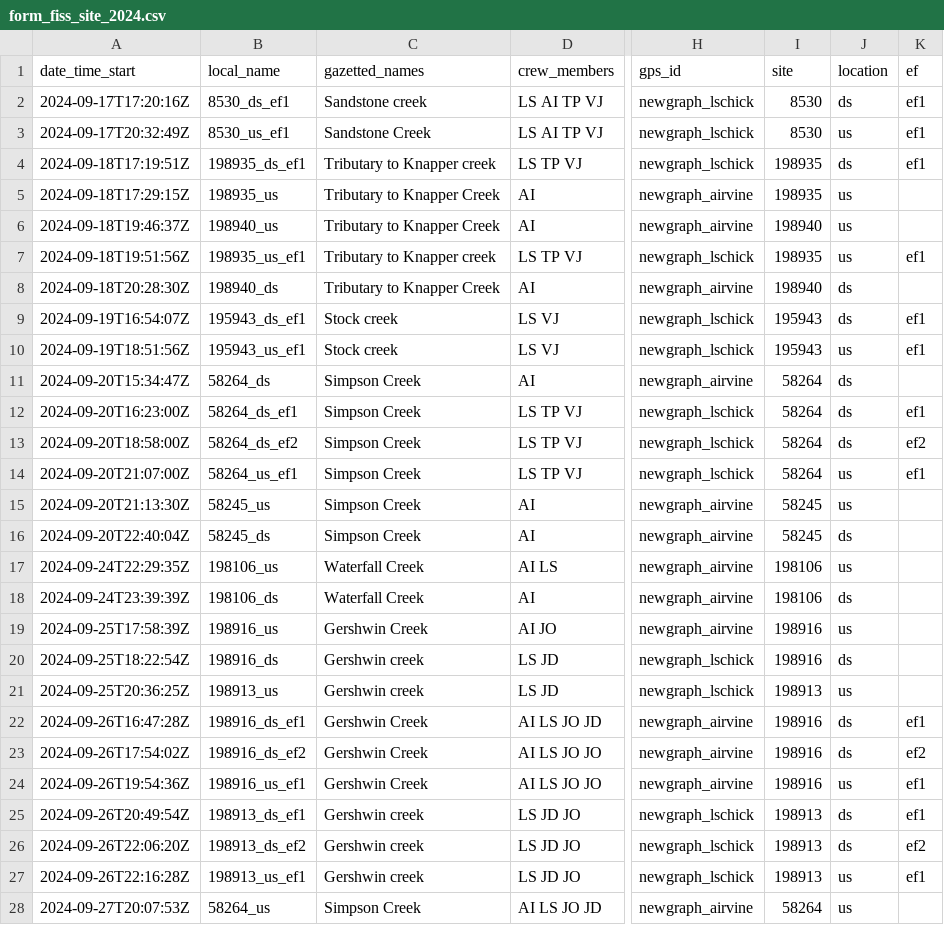
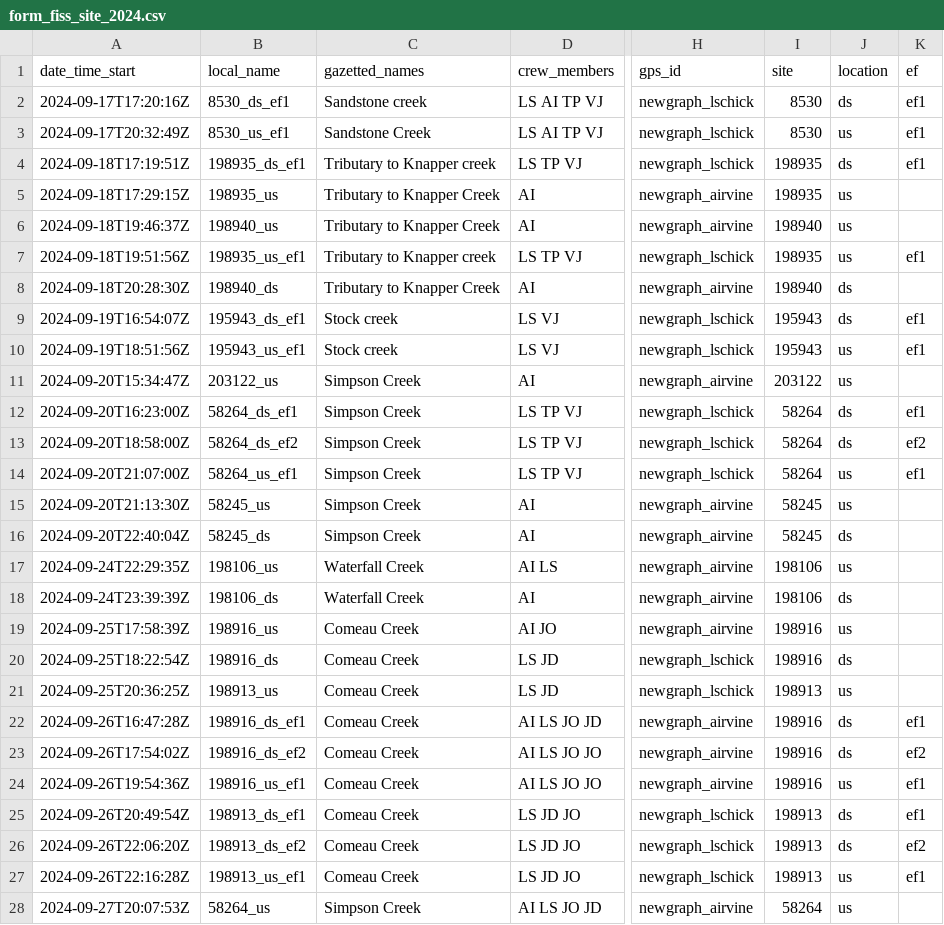
Before and after one commit to NewGraphEnvironment/fish_passage_skeena_2024_reporting, a CSV file: data/backup/form_fiss_site_2024.csv, drawn as a sheet; only a part is shown, gaps mark what is left out; the diff names each change by its address in the sheet, - before the commit and + after, or states it on an @@ line.

```diff
--- a/data/backup/form_fiss_site_2024.csv
+++ b/data/backup/form_fiss_site_2024.csv
-B11 (local_name): 58264_ds
+B11 (local_name): 203122_us
-I11 (site): 58264
+I11 (site): 203122
-J11 (location): ds
+J11 (location): us
-C19 (gazetted_names): Gershwin Creek
+C19 (gazetted_names): Comeau Creek
-C20:C21 (gazetted_names): Gershwin creek
+C20:C21 (gazetted_names): Comeau Creek
-C22:C24 (gazetted_names): Gershwin Creek
+C22:C24 (gazetted_names): Comeau Creek
-C25:C27 (gazetted_names): Gershwin creek
+C25:C27 (gazetted_names): Comeau Creek
```
Also changed, not shown: data/backup/form_fiss_site_2024_raw.csv, 2 other files.
